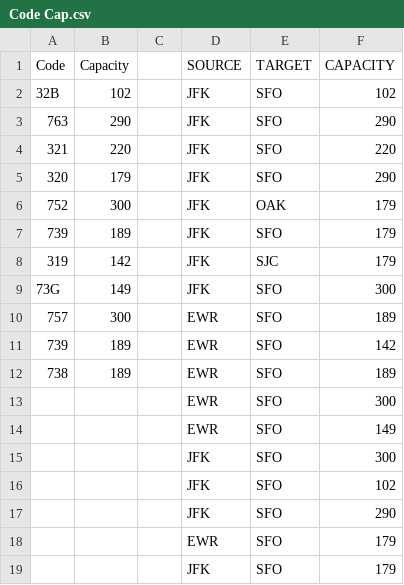
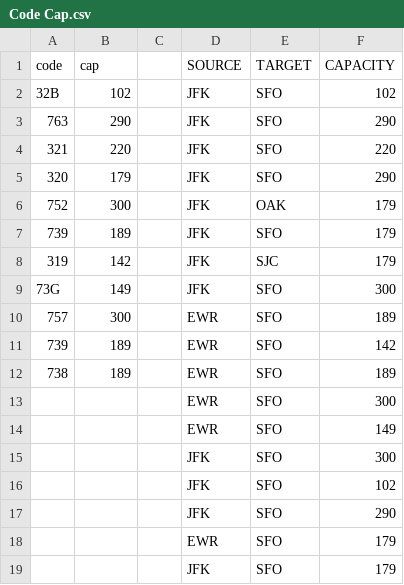
Before and after one commit to benjaminweisman/Algorithms-Assignment-10-Project, a CSV file: Code Cap.csv, drawn as a sheet.

```diff
--- a/Code Cap.csv
+++ b/Code Cap.csv
@@ -1,2 +1,2 @@
-Code,Capacity,,SOURCE,TARGET,CAPACITY
+code,cap,,SOURCE,TARGET,CAPACITY
 32B,102,,JFK,SFO,102
```
Also changed, not shown: 2 other files.
